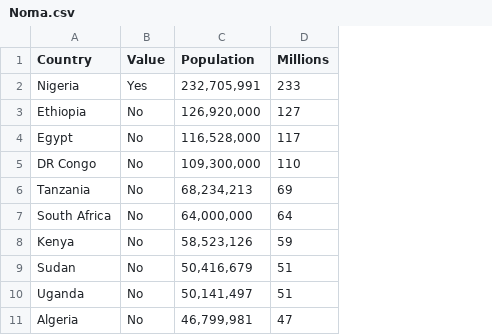
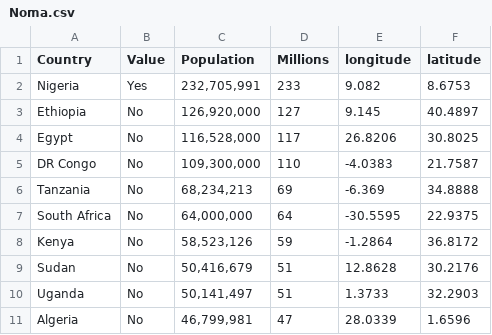
Before and after one commit to afia-farzana167/Code, a CSV file: Data/Noma.csv, drawn as a sheet; only a part is shown; the diff names each change by its address in the sheet, - before the commit and + after, or states it on an @@ line.

Commit message:
tge

```diff
--- a/Data/Noma.csv
+++ b/Data/Noma.csv
+column E (longitude), rows 2-11: 9.082 | 9.145 | 26.8206 | -4.0383 | -6.369 | -30.5595 | -1.2864 | 12.8628 | 1.3733 | 28.0339
+column F (latitude), rows 2-11: 8.6753 | 40.4897 | 30.8025 | 21.7587 | 34.8888 | 22.9375 | 36.8172 | 30.2176 | 32.2903 | 1.6596
```
